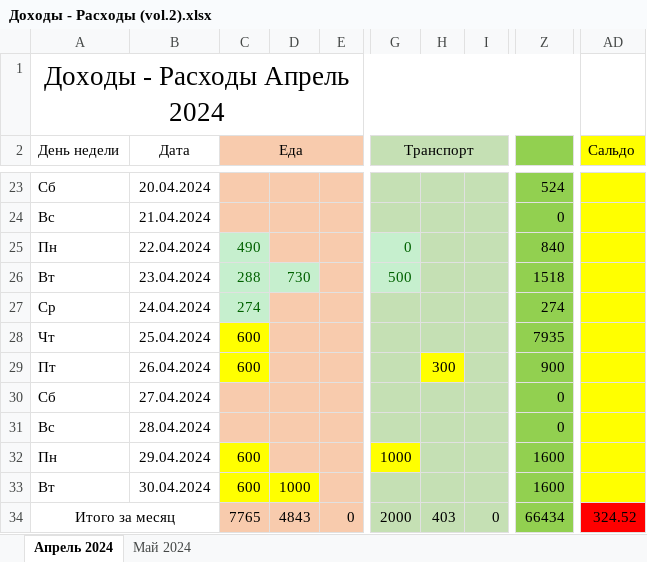
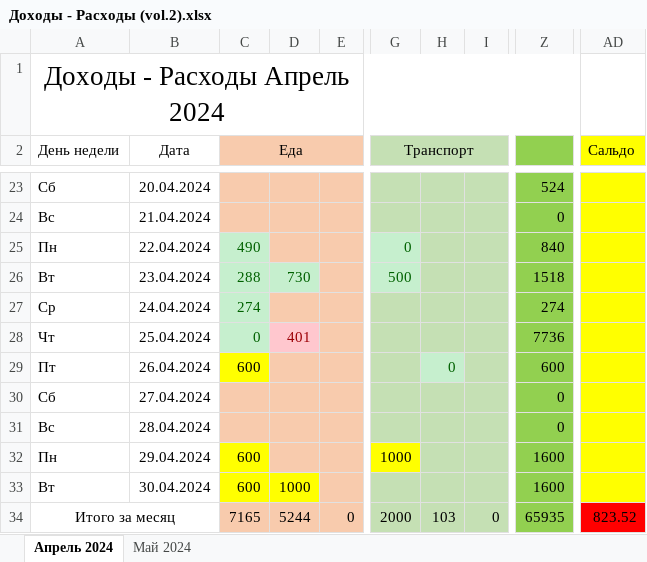
Before and after one commit to EugenySobyanin/Repository_1, an Excel workbook: Другое/Доходы - Расходы (vol.2).xlsx, sheet Апрель 2024, drawn as a sheet; only a part is shown, gaps mark what is left out; values as stored, in another font and other column widths than the file's, no borders; the diff names each change by its address in the sheet, - before the commit and + after, or states it on an @@ line.

```diff
--- a/Другое/Доходы - Расходы (vol.2).xlsx (sheet Апрель 2024)
+++ b/Другое/Доходы - Расходы (vol.2).xlsx (sheet Апрель 2024)
-C28 (Еда): 600
+C28 (Еда): 0
@@ C28 fill: #FFFF00 → #C6EFCE, text colour: black → #006100 @@
-D28: (empty)
+D28: 401
-D28 fill: #F8CBAD
+D28 fill: #FFC7CE
-Z28: 7935
+Z28: 7736
-H29: 300
+H29: 0
@@ H29 fill: #FFFF00 → #C6EFCE, text colour: black → #006100 @@
-Z29: 900
+Z29: 600
-C34 (Еда): 7765
+C34 (Еда): 7165
-D34: 4843
+D34: 5244
-H34: 403
+H34: 103
-Z34: 66434
+Z34: 65935
-AD34 (Сальдо): 324.52
+AD34 (Сальдо): 823.52
```
Also changed, not shown: 1 other file.
